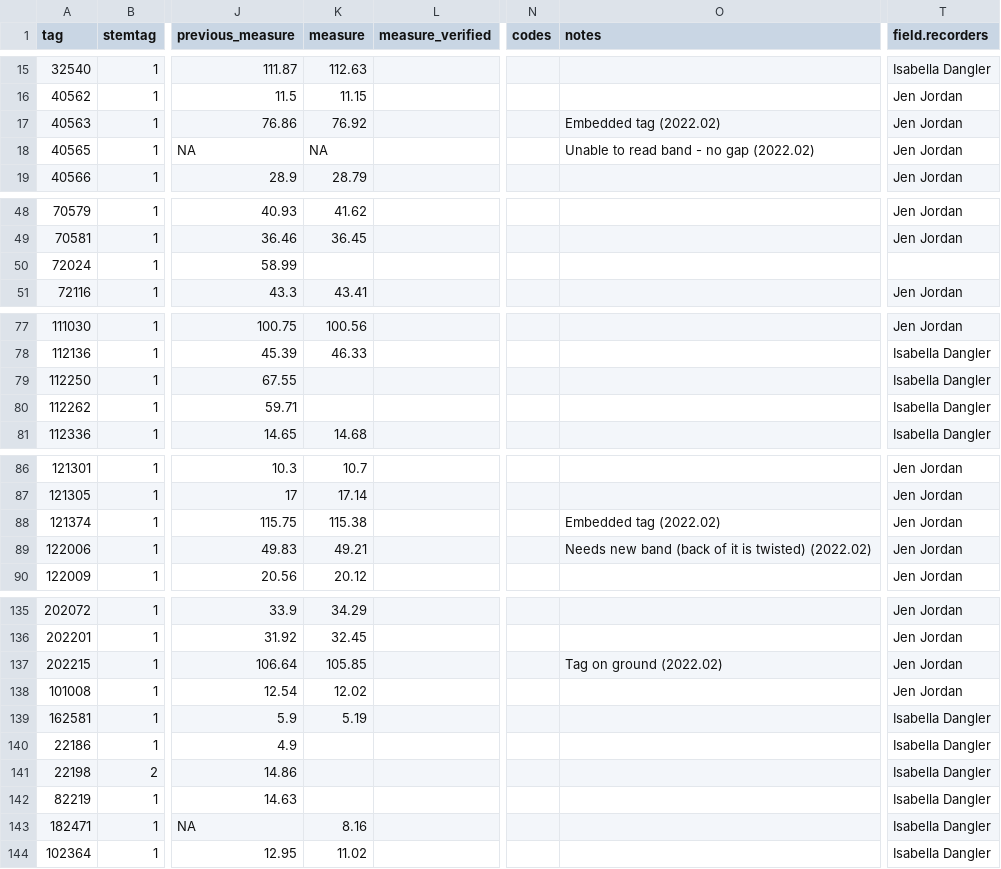
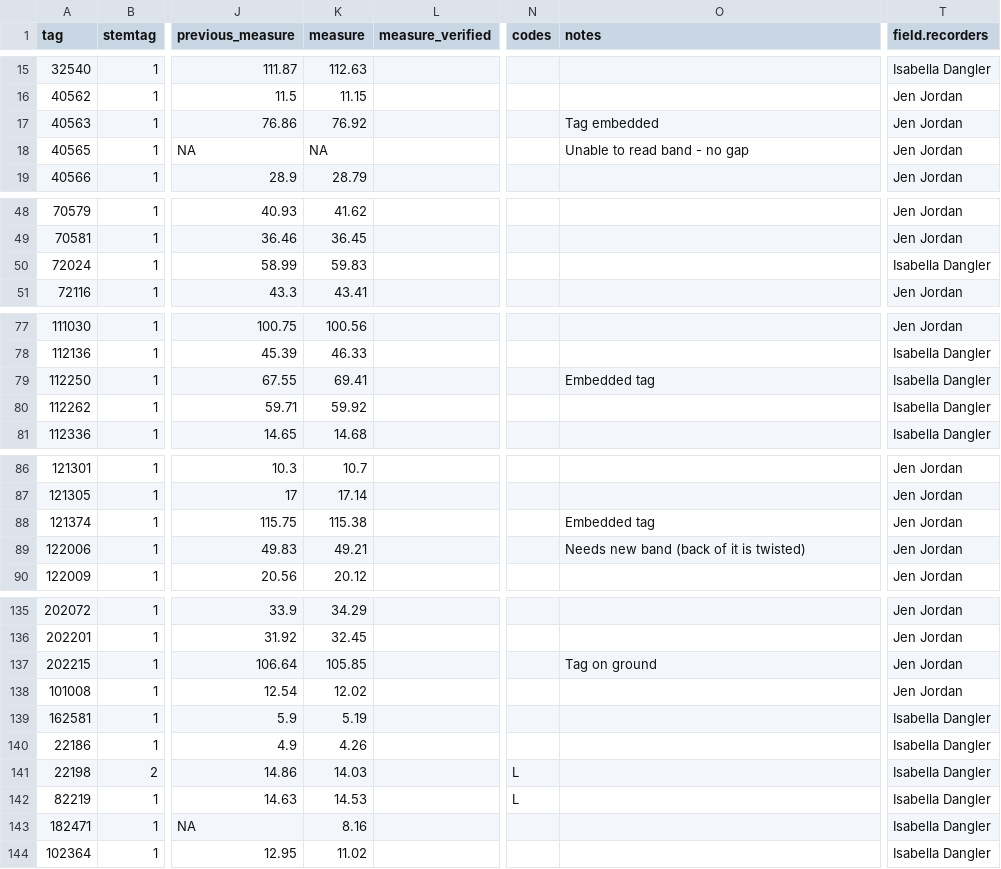
Before and after one commit to SCBI-ForestGEO/Dendrobands, a CSV file: resources/raw_data/2022/data_entry_intraannual_2022-02.csv, drawn as a sheet; only a part is shown, gaps mark what is left out; the diff covers the shown part only; the diff names each change by its address in the sheet, - before the commit and + after, or states it on an @@ line.

```diff
--- a/resources/raw_data/2022/data_entry_intraannual_2022-02.csv
+++ b/resources/raw_data/2022/data_entry_intraannual_2022-02.csv
-O17 (notes): Embedded tag (2022.02)
+O17 (notes): Tag embedded
-O18 (notes): Unable to read band - no gap (2022.02)
+O18 (notes): Unable to read band - no gap
-K50 (measure): (empty)
+K50 (measure): 59.83
-T50 (field.recorders): (empty)
+T50 (field.recorders): Isabella Dangler
-K79 (measure): (empty)
+K79 (measure): 69.41
-O79 (notes): (empty)
+O79 (notes): Embedded tag
-K80 (measure): (empty)
+K80 (measure): 59.92
-O88 (notes): Embedded tag (2022.02)
+O88 (notes): Embedded tag
-O89 (notes): Needs new band (back of it is twisted) (2022.02)
+O89 (notes): Needs new band (back of it is twisted)
-O137 (notes): Tag on ground (2022.02)
+O137 (notes): Tag on ground
-K140 (measure): (empty)
+K140 (measure): 4.26
-K141 (measure): (empty)
+K141 (measure): 14.03
-N141:N142 (codes): (empty)
+N141:N142 (codes): L
-K142 (measure): (empty)
+K142 (measure): 14.53
```
Also changed, not shown: 6 edited cells elsewhere in this file, 1 other file.
